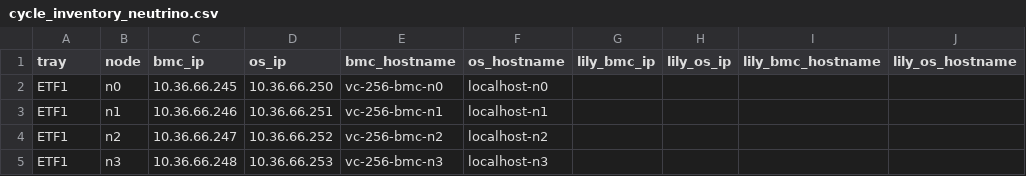
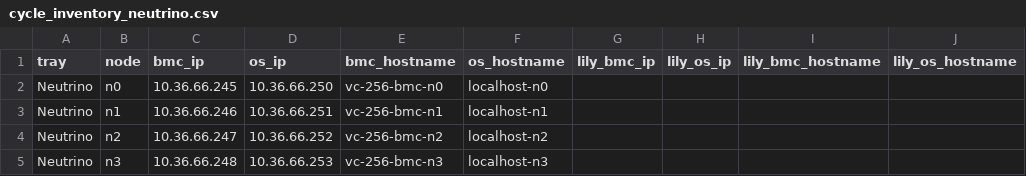
Before and after one commit to wistroneq3300/neutrino-cycle, a CSV file: cycle_inventory_neutrino.csv, drawn as a sheet.

```diff
--- a/cycle_inventory_neutrino.csv
+++ b/cycle_inventory_neutrino.csv
@@ -1,5 +1,5 @@
 tray,node,bmc_ip,os_ip,bmc_hostname,os_hostname,lily_bmc_ip,lily_os_ip,lily_bmc_hostname,lily_os_hostname
-ETF1,n0,10.36.66.245,10.36.66.250,vc-256-bmc-n0,localhost-n0,,,,
-ETF1,n1,10.36.66.246,10.36.66.251,vc-256-bmc-n1,localhost-n1,,,,
-ETF1,n2,10.36.66.247,10.36.66.252,vc-256-bmc-n2,localhost-n2,,,,
-ETF1,n3,10.36.66.248,10.36.66.253,vc-256-bmc-n3,localhost-n3,,,,
+Neutrino,n0,10.36.66.245,10.36.66.250,vc-256-bmc-n0,localhost-n0,,,,
+Neutrino,n1,10.36.66.246,10.36.66.251,vc-256-bmc-n1,localhost-n1,,,,
+Neutrino,n2,10.36.66.247,10.36.66.252,vc-256-bmc-n2,localhost-n2,,,,
+Neutrino,n3,10.36.66.248,10.36.66.253,vc-256-bmc-n3,localhost-n3,,,,
```
Also changed, not shown: 2 other files.
